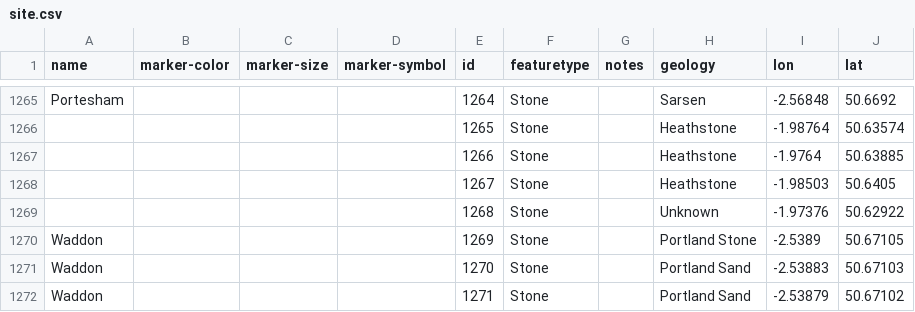
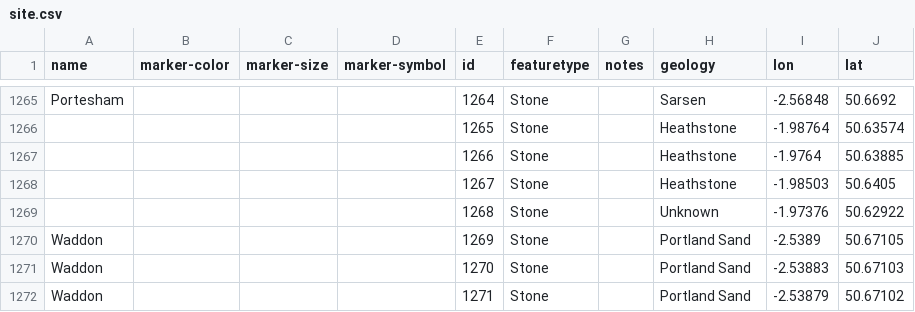
Before and after one commit to geoffrowland/dorset-stones, a CSV file: site.csv, drawn as a sheet; only a part is shown, gaps mark what is left out.

Commit message:
Update site.csv

```diff
--- a/site.csv
+++ b/site.csv
@@ -1269,3 +1269,3 @@ Portesham,,,,1264,Stone,,Sarsen,-2.56848,50.6692
 ,,,,1268,Stone,,Unknown,-1.97376,50.62922
-Waddon,,,,1269,Stone,,Portland Stone,-2.5389,50.67105
+Waddon,,,,1269,Stone,,Portland Sand,-2.5389,50.67105
 Waddon,,,,1270,Stone,,Portland Sand,-2.53883,50.67103
```
